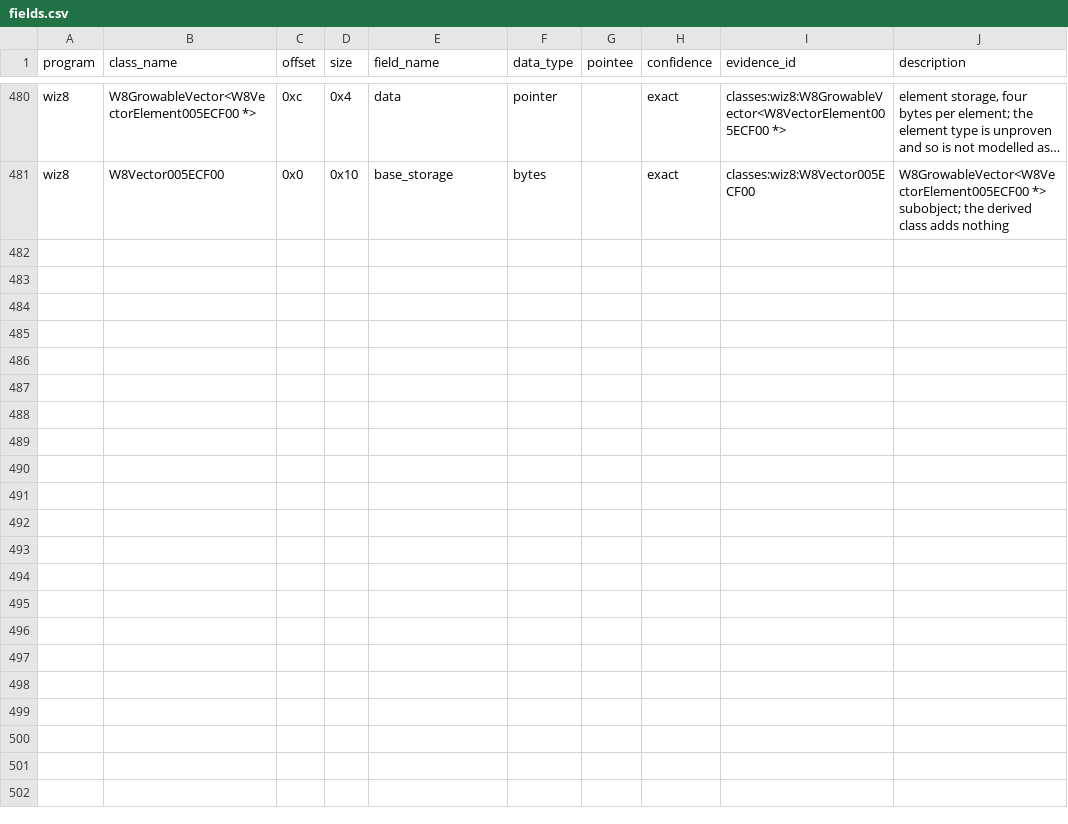
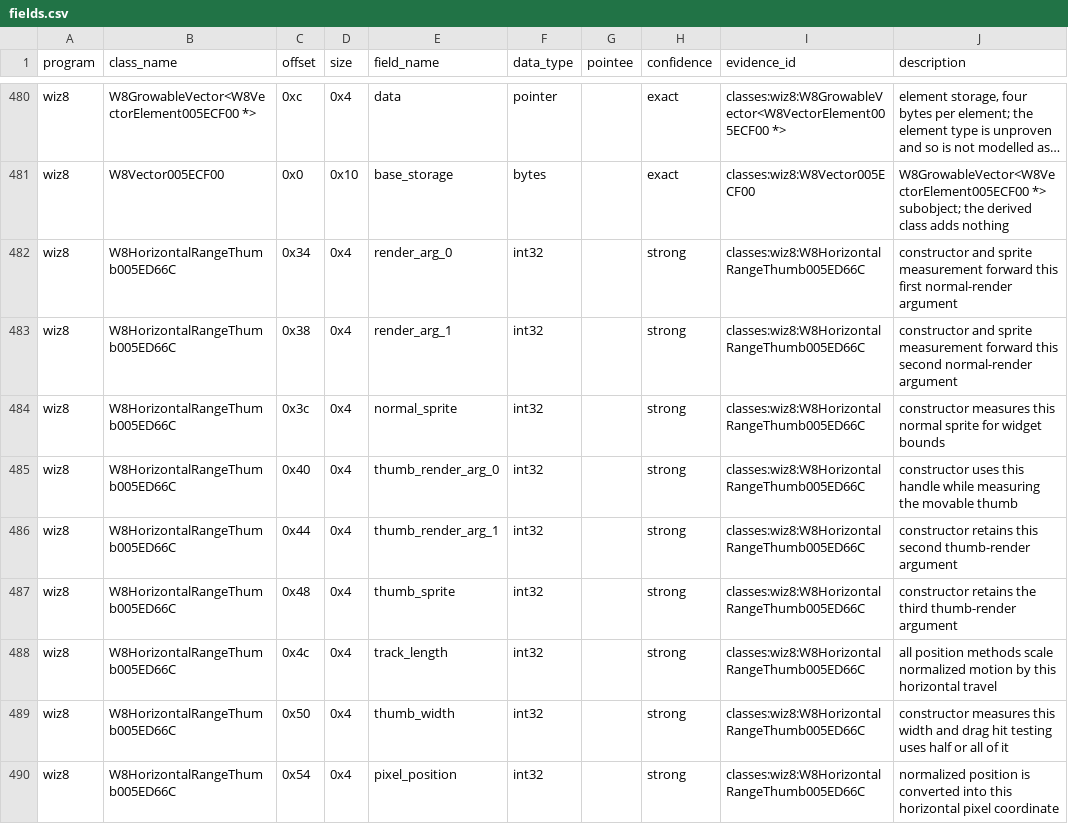
Before and after one commit to agluszak/wizardry-8-decomp, a CSV file: evidence/reviewed/wiz8/fields.csv, drawn as a sheet; only a part is shown, gaps mark what is left out; long unchanged cells end in …; the diff covers the shown part only; the diff names each change by its address in the sheet, - before the commit and + after, or states it on an @@ line.

Commit message:
wiz8: port five horizontal range thumb methods

```diff
--- a/evidence/reviewed/wiz8/fields.csv
+++ b/evidence/reviewed/wiz8/fields.csv
+row 482: wiz8 | W8HorizontalRangeThumb005ED66C | 0x34 | 0x4 | render_arg_0 | int32 |  | strong | classes:wiz8:W8HorizontalRangeThumb005ED66C | constructor and sprite measurement forward this first normal-render argument
+row 483: wiz8 | W8HorizontalRangeThumb005ED66C | 0x38 | 0x4 | render_arg_1 | int32 |  | strong | classes:wiz8:W8HorizontalRangeThumb005ED66C | constructor and sprite measurement forward this second normal-render argument
+row 484: wiz8 | W8HorizontalRangeThumb005ED66C | 0x3c | 0x4 | normal_sprite | int32 |  | strong | classes:wiz8:W8HorizontalRangeThumb005ED66C | constructor measures this normal sprite for widget bounds
+row 485: wiz8 | W8HorizontalRangeThumb005ED66C | 0x40 | 0x4 | thumb_render_arg_0 | int32 |  | strong | classes:wiz8:W8HorizontalRangeThumb005ED66C | constructor uses this handle while measuring the movable thumb
+row 486: wiz8 | W8HorizontalRangeThumb005ED66C | 0x44 | 0x4 | thumb_render_arg_1 | int32 |  | strong | classes:wiz8:W8HorizontalRangeThumb005ED66C | constructor retains this second thumb-render argument
+row 487: wiz8 | W8HorizontalRangeThumb005ED66C | 0x48 | 0x4 | thumb_sprite | int32 |  | strong | classes:wiz8:W8HorizontalRangeThumb005ED66C | constructor retains the third thumb-render argument
+row 488: wiz8 | W8HorizontalRangeThumb005ED66C | 0x4c | 0x4 | track_length | int32 |  | strong | classes:wiz8:W8HorizontalRangeThumb005ED66C | all position methods scale normalized motion by this horizontal travel
+row 489: wiz8 | W8HorizontalRangeThumb005ED66C | 0x50 | 0x4 | thumb_width | int32 |  | strong | classes:wiz8:W8HorizontalRangeThumb005ED66C | constructor measures this width and drag hit testing uses half or all of it
+row 490: wiz8 | W8HorizontalRangeThumb005ED66C | 0x54 | 0x4 | pixel_position | int32 |  | strong | classes:wiz8:W8HorizontalRangeThumb005ED66C | normalized position is converted into this horizontal pixel coordinate
```
Also changed, not shown: 9 added rows elsewhere in this file, config/reccmp/wiz8-gameplay-boundaries.csv, evidence/reviewed/wiz8/classes.csv, 3 other files.
